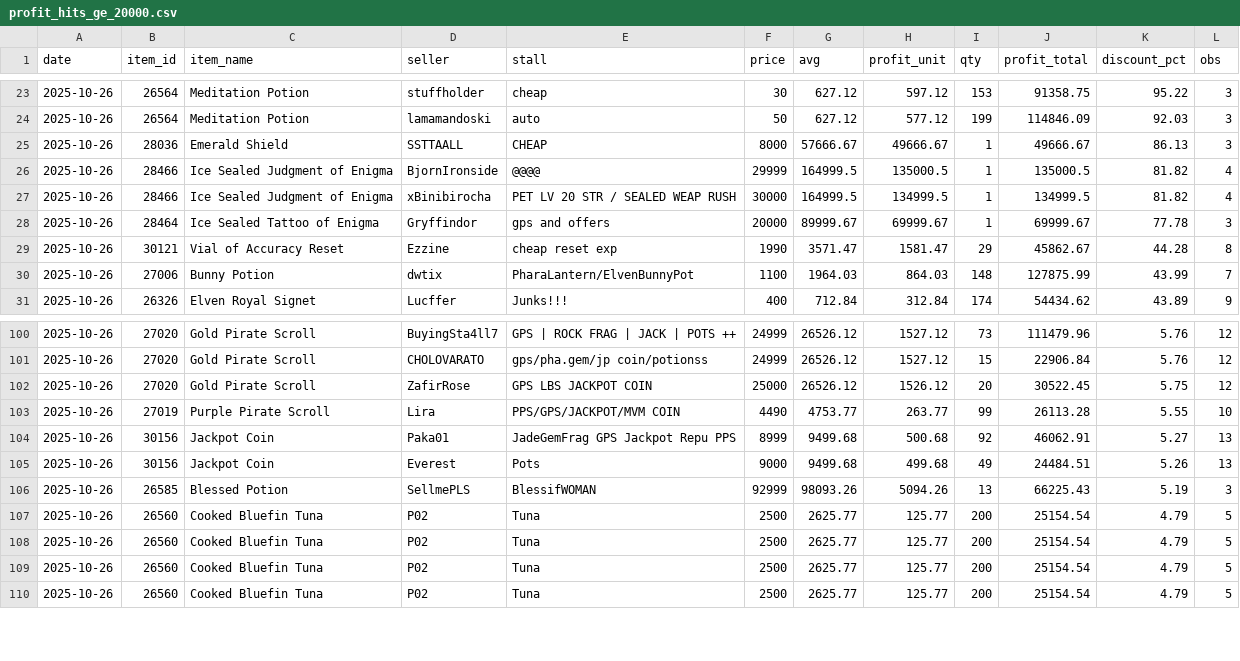
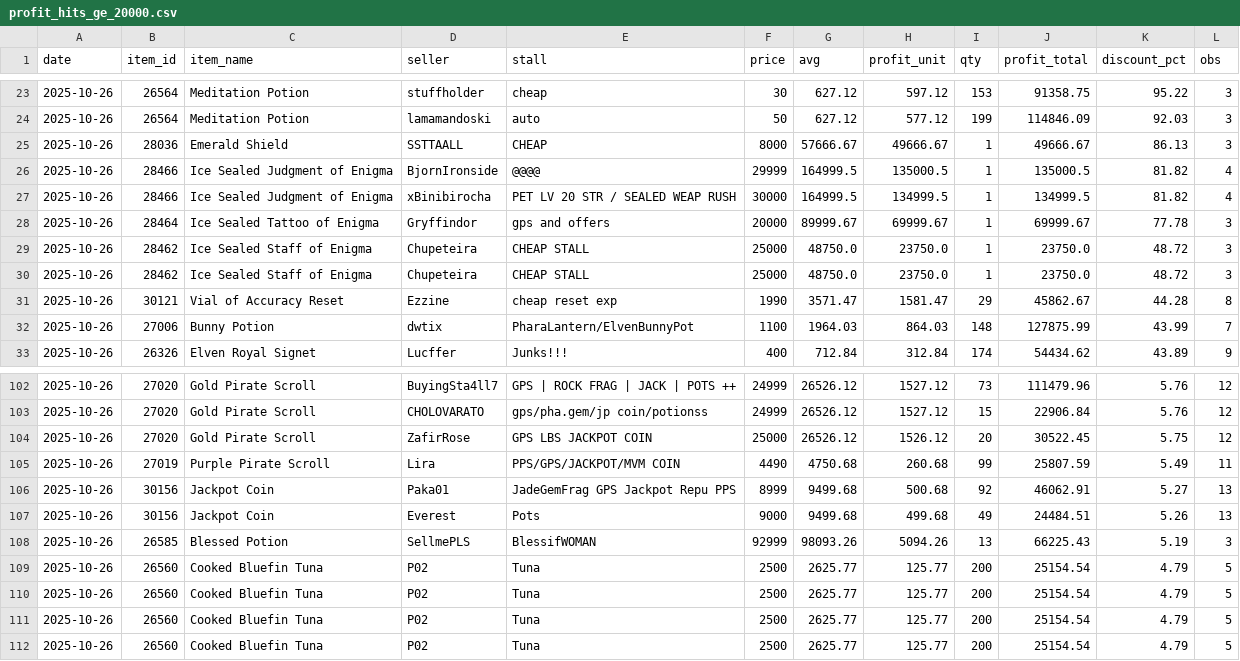
Before and after one commit to Bunencio/moon-discounts, a CSV file: docs/profit_hits_ge_20000.csv, drawn as a sheet; only a part is shown, gaps mark what is left out.

```diff
--- a/docs/profit_hits_ge_20000.csv
+++ b/docs/profit_hits_ge_20000.csv
@@ -28,2 +28,4 @@ date,item_id,item_name,seller,stall,price,avg,profit_unit,qty,profit_total,disco
 2025-10-26,28464,Ice Sealed Tattoo of Enigma,Gryffindor,gps and offers,20000,89999.67,69999.67,1,69999.67,77.78,3
+2025-10-26,28462,Ice Sealed Staff of Enigma,Chupeteira,CHEAP STALL,25000,48750.0,23750.0,1,23750.0,48.72,3
+2025-10-26,28462,Ice Sealed Staff of Enigma,Chupeteira,CHEAP STALL,25000,48750.0,23750.0,1,23750.0,48.72,3
 2025-10-26,30121,Vial of Accuracy Reset,Ezzine,cheap reset   exp,1990,3571.47,1581.47,29,45862.67,44.28,8
@@ -102,3 +104,3 @@ date,item_id,item_name,seller,stall,price,avg,profit_unit,qty,profit_total,disco
 2025-10-26,27020,Gold Pirate Scroll,ZafirRose,GPS LBS JACKPOT COIN,25000,26526.12,1526.12,20,30522.45,5.75,12
-2025-10-26,27019,Purple Pirate Scroll,Lira,PPS/GPS/JACKPOT/MVM COIN,4490,4753.77,263.77,99,26113.28,5.55,10
+2025-10-26,27019,Purple Pirate Scroll,Lira,PPS/GPS/JACKPOT/MVM COIN,4490,4750.68,260.68,99,25807.59,5.49,11
 2025-10-26,30156,Jackpot Coin,Paka01,JadeGemFrag GPS Jackpot Repu PPS,8999,9499.68,500.68,92,46062.91,5.27,13
```
